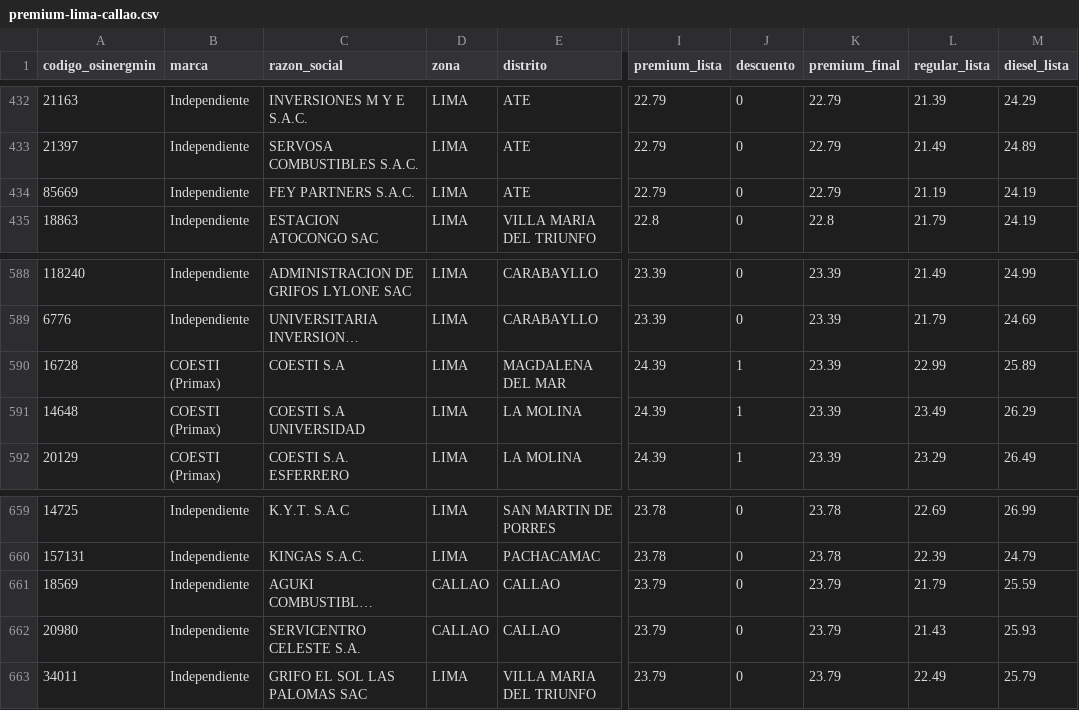
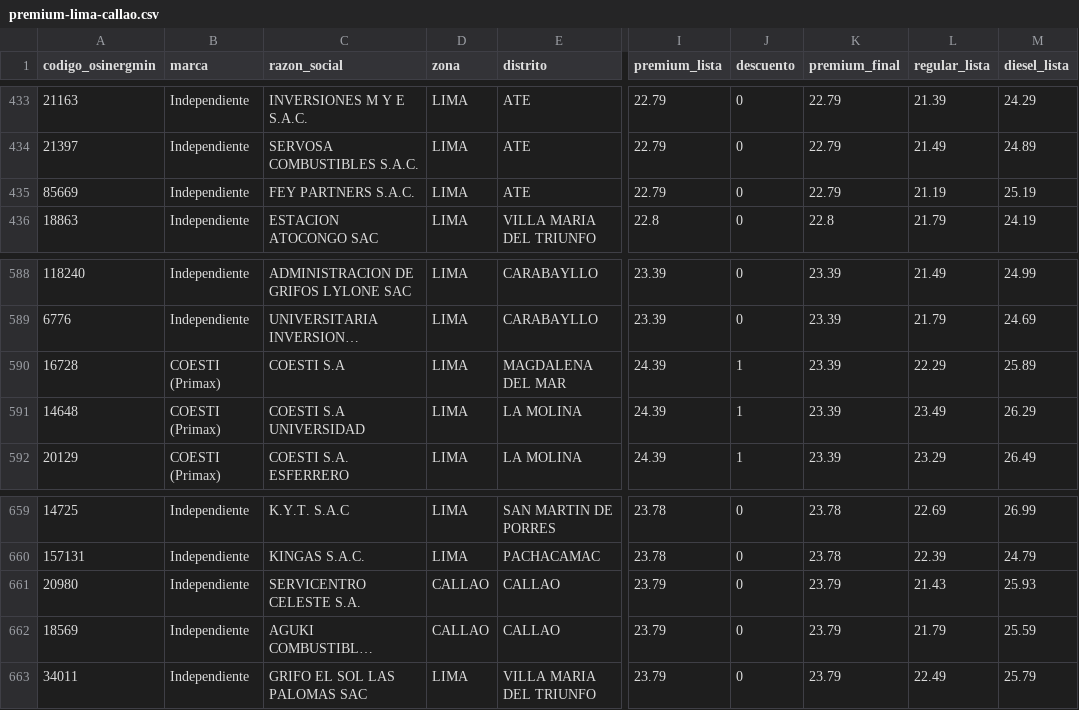
Before and after one commit to Yufagb/grifos-lima, a CSV file: data/premium-lima-callao.csv, drawn as a sheet; only a part is shown, gaps mark what is left out; long unchanged cells end in …; addresses are those after the commit; the diff covers the shown part only; the diff names each change by its address in the sheet, - before the commit and + after, or states it on an @@ line.

```diff
--- a/data/premium-lima-callao.csv
+++ b/data/premium-lima-callao.csv
-M435 (diesel_lista): 24.19
+M435 (diesel_lista): 25.19
-L590 (regular_lista): 22.99
+L590 (regular_lista): 22.29
@@ row 662 moved to row 661: 20980 @@
```
Also changed, not shown: 1 added row, 1 removed row, 2 moved rows and 2 edited cells elsewhere in this file, data/mymaps-lima-callao.csv, 1 other file.
